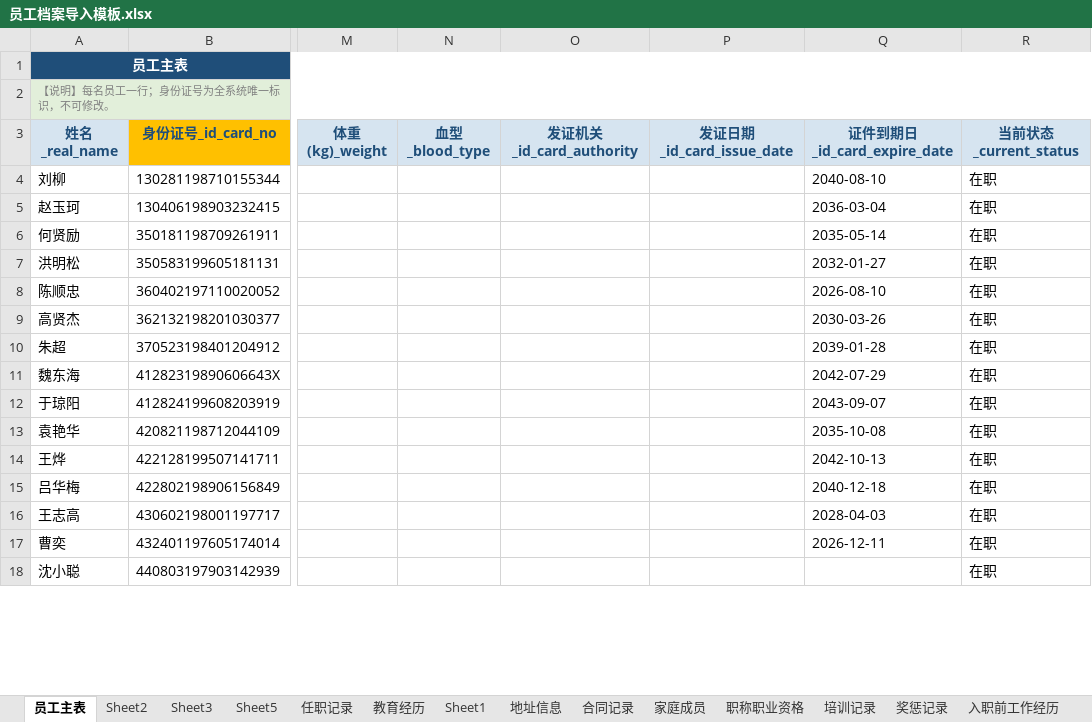
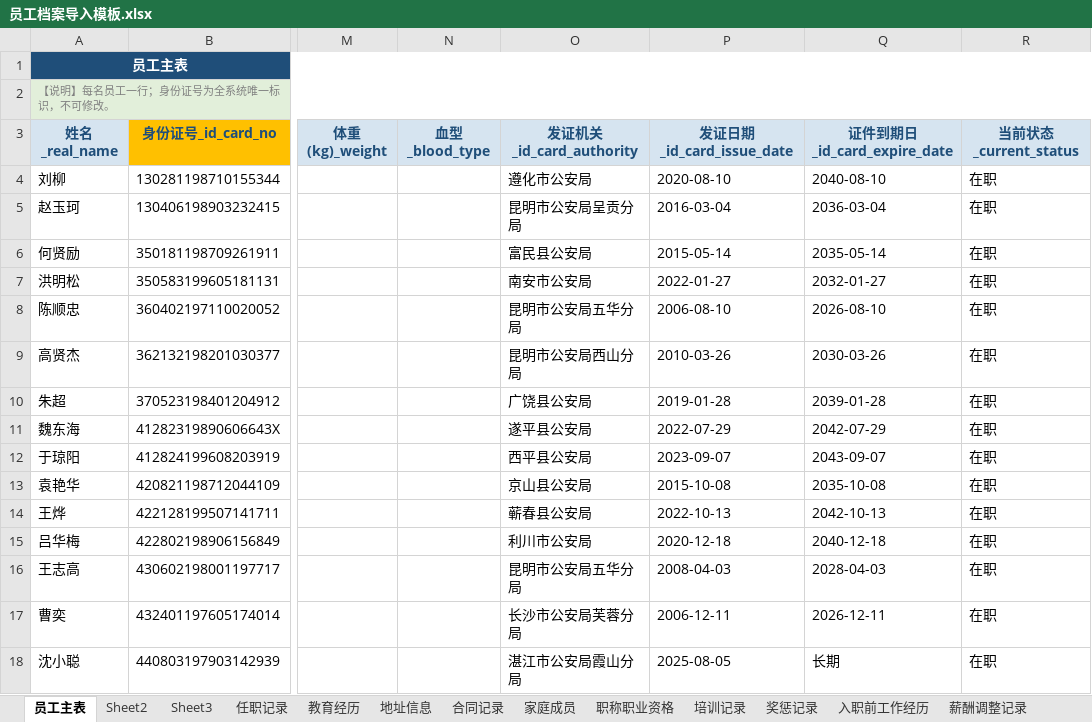
Before and after one commit to YJH-JianHui/roster, an Excel workbook: 员工档案导入模板.xlsx, sheet 员工主表, drawn as a sheet; only a part is shown, gaps mark what is left out; values as stored, in another font and other column widths than the file's, no borders; the diff covers the shown part only; the diff names each change by its address in the sheet, - before the commit and + after, or states it on an @@ line.

```diff
--- a/员工档案导入模板.xlsx (sheet 员工主表)
+++ b/员工档案导入模板.xlsx (sheet 员工主表)
-sheet tab: Sheet5
-sheet tab: Sheet1
-O4 (发证机关_id_card_authority): (empty)
+O4 (发证机关_id_card_authority): 遵化市公安局
-P4 (发证日期_id_card_issue_date): (empty)
+P4 (发证日期_id_card_issue_date): 2020-08-10
-O5 (发证机关_id_card_authority): (empty)
+O5 (发证机关_id_card_authority): 昆明市公安局呈贡分局
-P5 (发证日期_id_card_issue_date): (empty)
+P5 (发证日期_id_card_issue_date): 2016-03-04
-O6 (发证机关_id_card_authority): (empty)
+O6 (发证机关_id_card_authority): 富民县公安局
-P6 (发证日期_id_card_issue_date): (empty)
+P6 (发证日期_id_card_issue_date): 2015-05-14
-O7 (发证机关_id_card_authority): (empty)
+O7 (发证机关_id_card_authority): 南安市公安局
-P7 (发证日期_id_card_issue_date): (empty)
+P7 (发证日期_id_card_issue_date): 2022-01-27
-O8 (发证机关_id_card_authority): (empty)
+O8 (发证机关_id_card_authority): 昆明市公安局五华分局
-P8 (发证日期_id_card_issue_date): (empty)
+P8 (发证日期_id_card_issue_date): 2006-08-10
-O9 (发证机关_id_card_authority): (empty)
+O9 (发证机关_id_card_authority): 昆明市公安局西山分局
-P9 (发证日期_id_card_issue_date): (empty)
+P9 (发证日期_id_card_issue_date): 2010-03-26
-O10 (发证机关_id_card_authority): (empty)
+O10 (发证机关_id_card_authority): 广饶县公安局
-P10 (发证日期_id_card_issue_date): (empty)
+P10 (发证日期_id_card_issue_date): 2019-01-28
-O11 (发证机关_id_card_authority): (empty)
+O11 (发证机关_id_card_authority): 遂平县公安局
-P11 (发证日期_id_card_issue_date): (empty)
+P11 (发证日期_id_card_issue_date): 2022-07-29
-O12 (发证机关_id_card_authority): (empty)
+O12 (发证机关_id_card_authority): 西平县公安局
-P12 (发证日期_id_card_issue_date): (empty)
+P12 (发证日期_id_card_issue_date): 2023-09-07
-O13 (发证机关_id_card_authority): (empty)
+O13 (发证机关_id_card_authority): 京山县公安局
-P13 (发证日期_id_card_issue_date): (empty)
+P13 (发证日期_id_card_issue_date): 2015-10-08
-O14 (发证机关_id_card_authority): (empty)
+O14 (发证机关_id_card_authority): 蕲春县公安局
-P14 (发证日期_id_card_issue_date): (empty)
+P14 (发证日期_id_card_issue_date): 2022-10-13
-O15 (发证机关_id_card_authority): (empty)
+O15 (发证机关_id_card_authority): 利川市公安局
-P15 (发证日期_id_card_issue_date): (empty)
+P15 (发证日期_id_card_issue_date): 2020-12-18
-O16 (发证机关_id_card_authority): (empty)
+O16 (发证机关_id_card_authority): 昆明市公安局五华分局
-P16 (发证日期_id_card_issue_date): (empty)
+P16 (发证日期_id_card_issue_date): 2008-04-03
-O17 (发证机关_id_card_authority): (empty)
+O17 (发证机关_id_card_authority): 长沙市公安局芙蓉分局
-P17 (发证日期_id_card_issue_date): (empty)
+P17 (发证日期_id_card_issue_date): 2006-12-11
-O18 (发证机关_id_card_authority): (empty)
+O18 (发证机关_id_card_authority): 湛江市公安局霞山分局
-P18 (发证日期_id_card_issue_date): (empty)
+P18 (发证日期_id_card_issue_date): 2025-08-05
-Q18 (证件到期日_id_card_expire_date): (empty)
+Q18 (证件到期日_id_card_expire_date): 长期
```
Also changed, not shown: 625 edited cells elsewhere in this sheet, sheet 合同记录, sheet 教育经历, sheet 家庭成员, formulas that keep their value, 1 other file.
